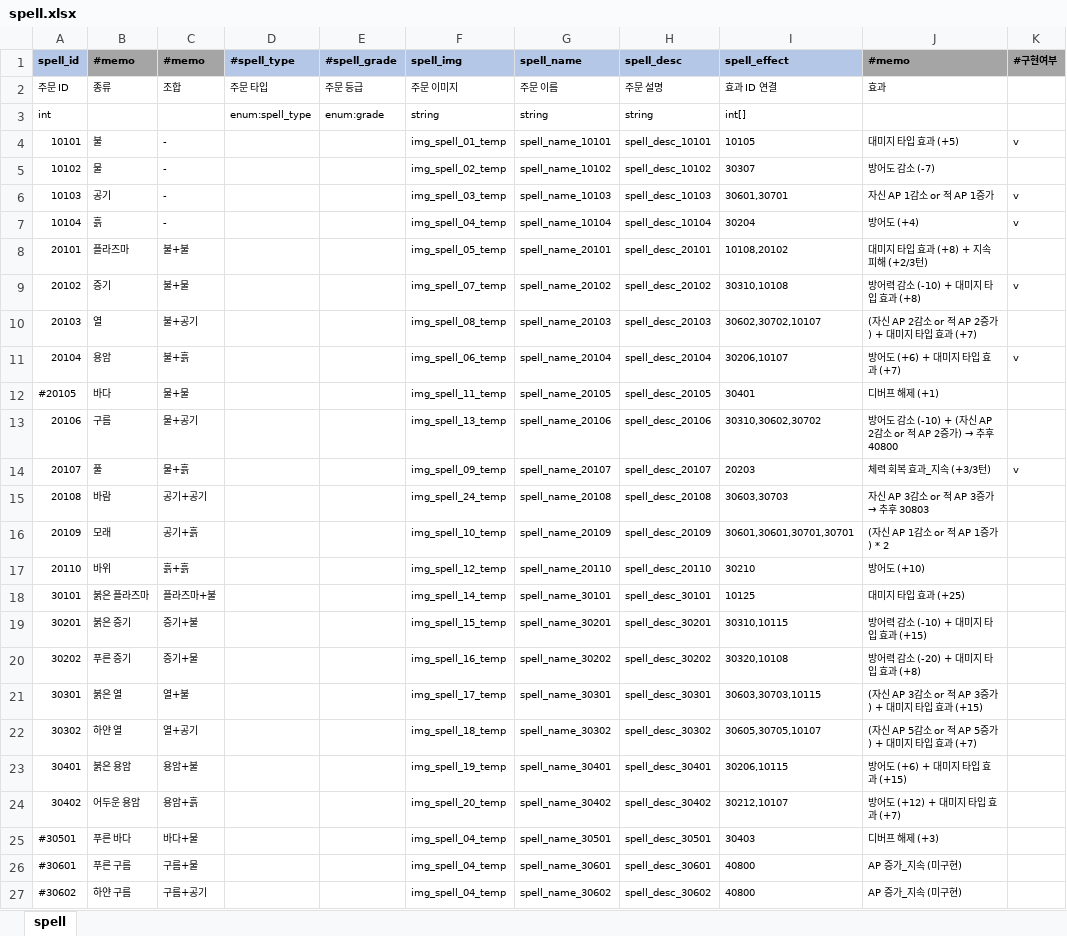
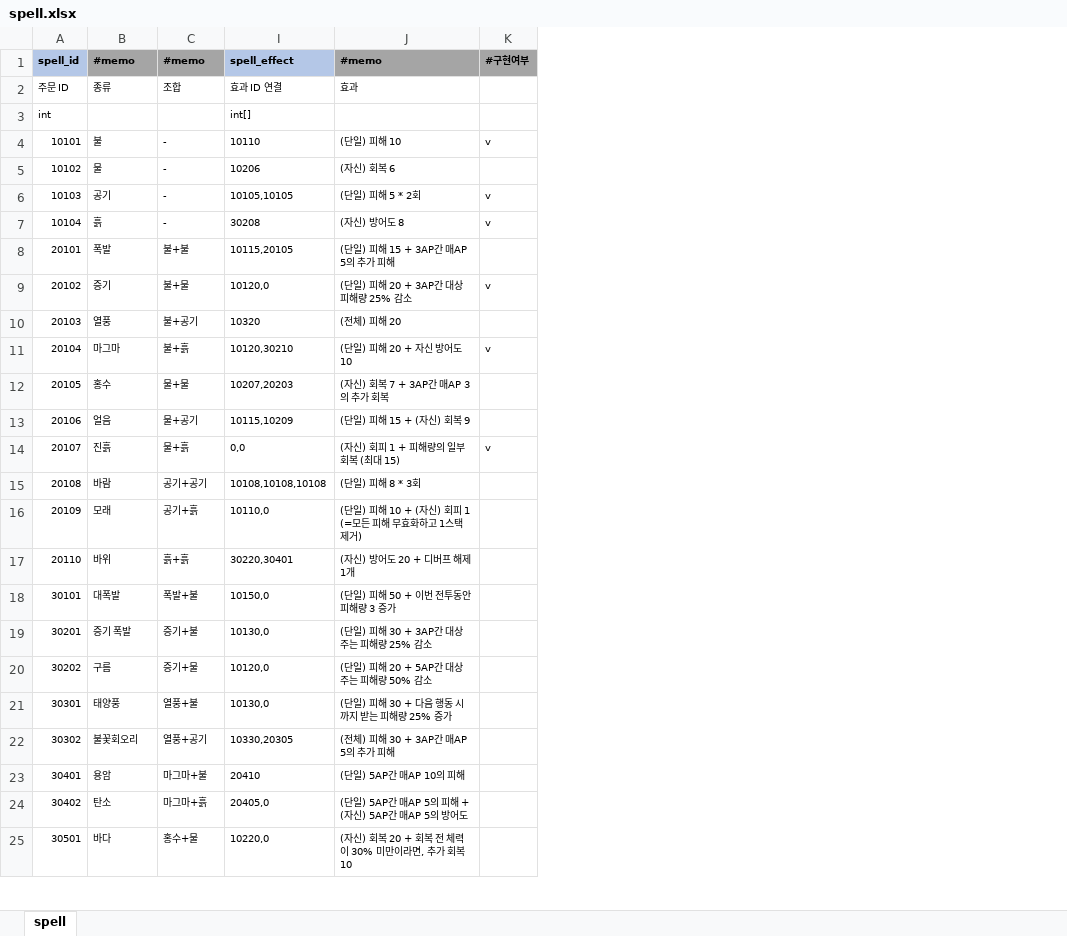
Before and after one commit to YerimYerim/Go.D.Taekwon, an Excel workbook: GameData/Excel/spell.xlsx, sheet spell, drawn as a sheet; only a part is shown; values as stored, in another font and other column widths than the file's, no borders; removed rows and columns are numbered as before the commit, all else as after; the diff covers the shown part only; the diff names each change by its address in the sheet, - before the commit and + after, or states it on an @@ line.

```diff
--- a/GameData/Excel/spell.xlsx (sheet spell)
+++ b/GameData/Excel/spell.xlsx (sheet spell)
@@ column D hidden, rows 1-3: #spell_type | 주문 타입 | enum:spell_type @@
@@ column E hidden, rows 1-3: #spell_grade | 주문 등급 | enum:grade @@
@@ column F hidden, rows 1-24: spell_img | 주문 이미지 | string | img_spell_01_temp | img_spell_02_temp | img_spell_03_temp | img_spell_04_temp | img_spell_05_temp | img_spell_07_temp | img_spell_08_temp | img_spell_06_temp | img_spell_11_temp | img_spell_13_temp | img_spell_09_temp | img_spell_24_temp | img_spell_10_temp | img_spell_12_temp | img_spell_14_temp | img_spell_15_temp | img_spell_16_temp | img_spell_17_temp | img_spell_18_temp | img_spell_19_temp | img_spell_20_temp @@
@@ column G hidden, rows 1-24: spell_name | 주문 이름 | string | spell_name_10101 | spell_name_10102 | spell_name_10103 | spell_name_10104 | spell_name_20101 | spell_name_20102 | spell_name_20103 | spell_name_20104 | spell_name_20105 | spell_name_20106 | spell_name_20107 | spell_name_20108 | spell_name_20109 | spell_name_20110 | spell_name_30101 | spell_name_30201 | spell_name_30202 | spell_name_30301 | spell_name_30302 | spell_name_30401 | spell_name_30402 @@
@@ column H hidden, rows 1-24: spell_desc | 주문 설명 | string | spell_desc_10101 | spell_desc_10102 | spell_desc_10103 | spell_desc_10104 | spell_desc_20101 | spell_desc_20102 | spell_desc_20103 | spell_desc_20104 | spell_desc_20105 | spell_desc_20106 | spell_desc_20107 | spell_desc_20108 | spell_desc_20109 | spell_desc_20110 | spell_desc_30101 | spell_desc_30201 | spell_desc_30202 | spell_desc_30301 | spell_desc_30302 | spell_desc_30401 | spell_desc_30402 @@
-column I, rows 1-24: spell_effect | 효과 ID 연결 | int[] | 10105 | 30307 | 30601,30701 | 30204 | 10108,20102 | 30310,10108 | 30602,30702,10107 | 30206,10107 | 30401 | 30310,30602,30702 | 20203 | 30603,30703 | 30601,30601,30701,30701 | 30210 | 10125 | 30310,10115 | 30320,10108 | 30603,30703,10115 | 30605,30705,10107 | 30206,10115 | 30212,10107
-column J, rows 1-24: #memo | 효과 |  | 대미지 타입 효과 (+5) | 방어도 감소 (-7) | 자신 AP 1감소 or 적 AP 1증가 | 방어도 (+4) | 대미지 타입 효과 (+8) + 지속 피해 (+2/3턴) | 방어력 감소 (-10) + 대미지 타입 효과 (+8) | (자신 AP 2감소 or 적 AP 2증가) + 대미지 타입 효과 (+7) | 방어도 (+6) + 대미지 타입 효과 (+7) | 디버프 해제 (+1) | 방어도 감소 (-10) + (자신 AP 2감소 or 적 AP 2증가) → 추후 40800 | 체력 회복 효과_지속 (+3/3턴) | 자신 AP 3감소 or 적 AP 3증가 → 추후 30803 | (자신 AP 1감소 or 적 AP 1증가) * 2 | 방어도 (+10) | 대미지 타입 효과 (+25) | 방어력 감소 (-10) + 대미지 타입 효과 (+15) | 방어력 감소 (-20) + 대미지 타입 효과 (+8) | (자신 AP 3감소 or 적 AP 3증가) + 대미지 타입 효과 (+15) | (자신 AP 5감소 or 적 AP 5증가) + 대미지 타입 효과 (+7) | 방어도 (+6) + 대미지 타입 효과 (+15) | 방어도 (+12) + 대미지 타입 효과 (+7)
+column I, rows 1-24: spell_effect | 효과 ID 연결 | int[] | 10110 | 10206 | 10105,10105 | 30208 | 10115,20105 | 10120,0 | 10320 | 10120,30210 | 10207,20203 | 10115,10209 | 0,0 | 10108,10108,10108 | 10110,0 | 30220,30401 | 10150,0 | 10130,0 | 10120,0 | 10130,0 | 10330,20305 | 20410 | 20405,0
+column J, rows 1-24: #memo | 효과 |  | (단일) 피해 10 | (자신) 회복 6 | (단일) 피해 5 * 2회 | (자신) 방어도 8 | (단일) 피해 15 + 3AP간 매AP 5의 추가 피해 | (단일) 피해 20 + 3AP간 대상 피해량 25% 감소 | (전체) 피해 20 | (단일) 피해 20 + 자신 방어도 10 | (자신) 회복 7 + 3AP간 매AP 3의 추가 회복 | (단일) 피해 15 + (자신) 회복 9 | (자신) 회피 1 + 피해량의 일부 회복 (최대 15) | (단일) 피해 8 * 3회 | (단일) 피해 10 + (자신) 회피 1 (=모든 피해 무효화하고 1스택 제거) | (자신) 방어도 20 + 디버프 해제 1개 | (단일) 피해 50 + 이번 전투동안 피해량 3 증가 | (단일) 피해 30 + 3AP간 대상 주는 피해량 25% 감소 | (단일) 피해 20 + 5AP간 대상 주는 피해량 50% 감소 | (단일) 피해 30 + 다음 행동 시까지 받는 피해량 25% 증가 | (전체) 피해 30 + 3AP간 매AP 5의 추가 피해 | (단일) 5AP간 매AP 10의 피해 | (단일) 5AP간 매AP 5의 피해 + (자신) 5AP간 매AP 5의 방어도
-B8: 플라즈마
+B8: 폭발
-B10: 열
+B10: 열풍
-B11: 용암
+B11: 마그마
-A12: #20105
+A12: 20105
-B12: 바다
+B12: 홍수
-B13: 구름
+B13: 얼음
-B14: 풀
+B14: 진흙
-B18: 붉은 플라즈마
+B18: 대폭발
-C18: 플라즈마+불
+C18: 폭발+불
-B19: 붉은 증기
+B19: 증기 폭발
-B20: 푸른 증기
+B20: 구름
-B21: 붉은 열
+B21: 태양풍
-C21: 열+불
+C21: 열풍+불
-B22: 하얀 열
+B22: 불꽃회오리
-C22: 열+공기
+C22: 열풍+공기
-B23: 붉은 용암
+B23: 용암
-C23: 용암+불
+C23: 마그마+불
-B24: 어두운 용암
+B24: 탄소
-C24: 용암+흙
+C24: 마그마+흙
-row 25: #30501 | 푸른 바다 | 바다+물 |  |  | img_spell_04_temp | spell_name_30501 | spell_desc_30501 | 30403 | 디버프 해제 (+3)
-row 26: #30601 | 푸른 구름 | 구름+물 |  |  | img_spell_04_temp | spell_name_30601 | spell_desc_30601 | 40800 | AP 증가_지속 (미구현)
-row 27: #30602 | 하얀 구름 | 구름+공기 |  |  | img_spell_04_temp | spell_name_30602 | spell_desc_30602 | 40800 | AP 증가_지속 (미구현)
+row 25: 30501 | 바다 | 홍수+물 | 10220,0 | (자신) 회복 20 + 회복 전 체력이 30% 미만이라면, 추가 회복 10
```
Also changed, not shown: 2 added rows and 11 edited cells elsewhere in this sheet, GameData/Excel/monster.xlsx, GameData/Excel/playable_character.xlsx, 8 other files.
